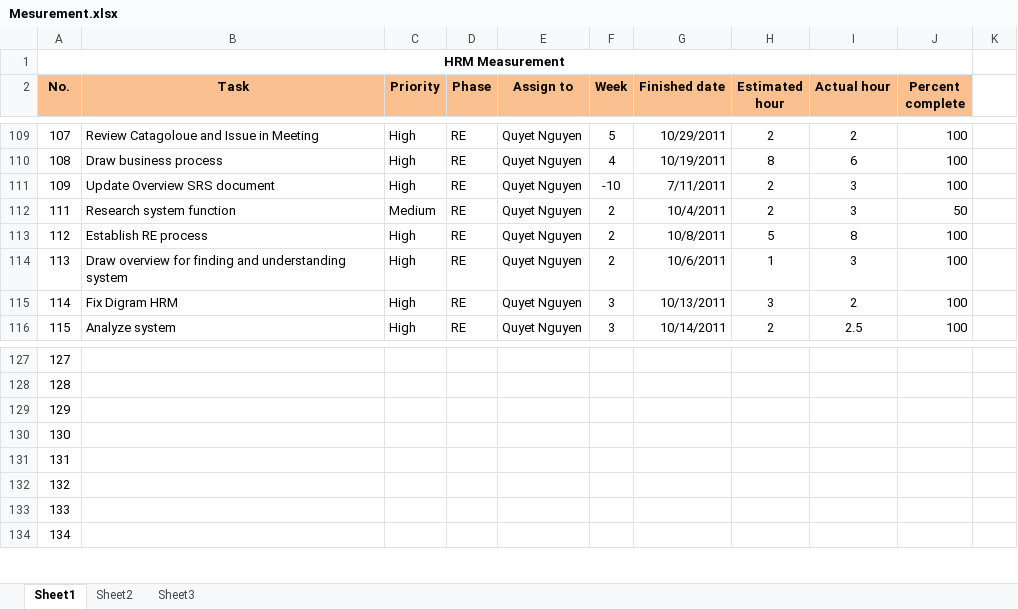
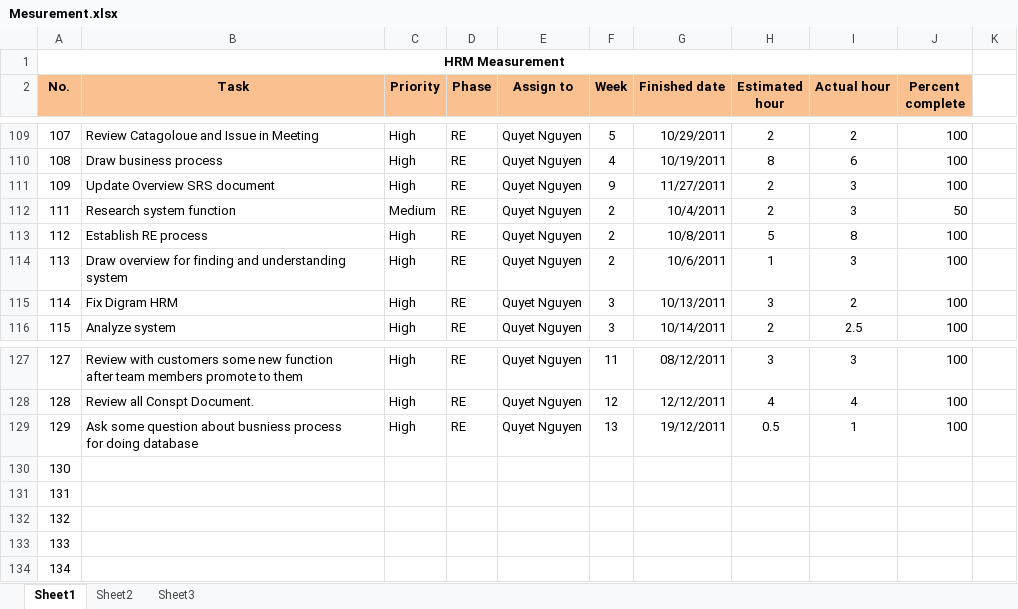
Before and after one commit to google-code-export/hrm-k14vlu, an Excel workbook: Project Plan/Mesurement.xlsx, sheet Sheet1, drawn as a sheet; only a part is shown, gaps mark what is left out; values as stored, in another font and other column widths than the file's, no borders; conditional formats not drawn; ↵ is a line break in a cell; the diff covers the shown part only; the diff names each change by its address in the sheet, - before the commit and + after, or states it on an @@ line.

```diff
--- a/Project Plan/Mesurement.xlsx (sheet Sheet1)
+++ b/Project Plan/Mesurement.xlsx (sheet Sheet1)
-F111 (Week): -10
+F111 (Week): 9
-G111 (Finished date): 7/11/2011
+G111 (Finished date): 11/27/2011
-B127 (Task): (empty)
+B127 (Task): Review with customers some new function ↵ after team members promote to them
-C127:C129 (Priority): (empty)
+C127:C129 (Priority): High
-D127:D129 (Phase): (empty)
+D127:D129 (Phase): RE
-E127:E129 (Assign to): (empty)
+E127:E129 (Assign to): Quyet Nguyen
-F127 (Week): (empty)
+F127 (Week): 11
-G127 (Finished date): (empty)
+G127 (Finished date): 08/12/2011
-H127 (Estimated hour): (empty)
+H127 (Estimated hour): 3
-I127 (Actual hour): (empty)
+I127 (Actual hour): 3
-J127:J129 (Percent complete): (empty)
+J127:J129 (Percent complete): 100
-B128 (Task): (empty)
+B128 (Task): Review all Conspt Document.
-F128 (Week): (empty)
+F128 (Week): 12
-G128 (Finished date): (empty)
+G128 (Finished date): 12/12/2011
-H128 (Estimated hour): (empty)
+H128 (Estimated hour): 4
-I128 (Actual hour): (empty)
+I128 (Actual hour): 4
-B129 (Task): (empty)
+B129 (Task): Ask some question about busniess process ↵ for doing database
-F129 (Week): (empty)
+F129 (Week): 13
-G129 (Finished date): (empty)
+G129 (Finished date): 19/12/2011
-H129 (Estimated hour): (empty)
+H129 (Estimated hour): 0.5
-I129 (Actual hour): (empty)
+I129 (Actual hour): 1
```
Also changed, not shown: 33 edited cells elsewhere in this sheet.
